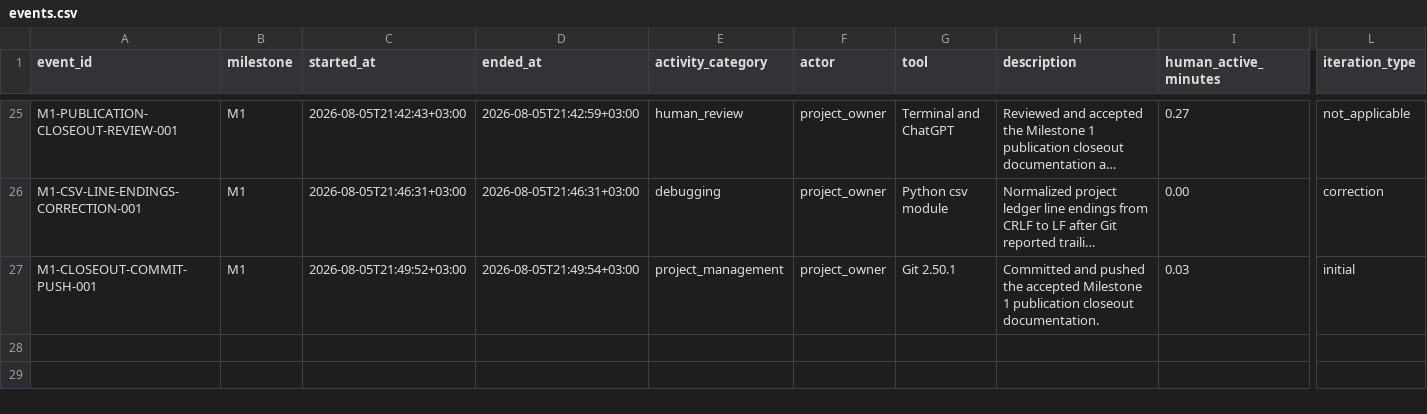
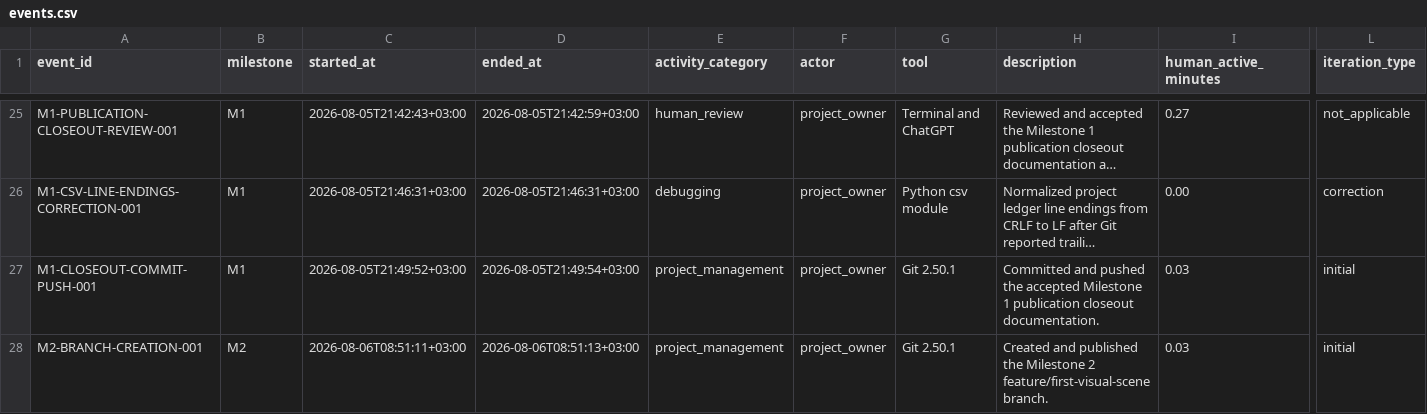
Before and after one commit to vorotnikovkirill/chrono-ai-excavator, a CSV file: project_tracking/events.csv, drawn as a sheet; only a part is shown, gaps mark what is left out; long unchanged cells end in …; rows hold the shown columns only; the diff names each change by its address in the sheet, - before the commit and + after, or states it on an @@ line.

Commit message:
docs: record milestone 2 branch creation

```diff
--- a/project_tracking/events.csv
+++ b/project_tracking/events.csv
+row 28: M2-BRANCH-CREATION-001 | M2 | 2026-08-06T08:51:11+03:00 | 2026-08-06T08:51:13+03:00 | project_management | project_owner | Git 2.50.1 | Created and published the Milestone 2 feature/first-visual-scene branch. | 0.03 | initial
```
